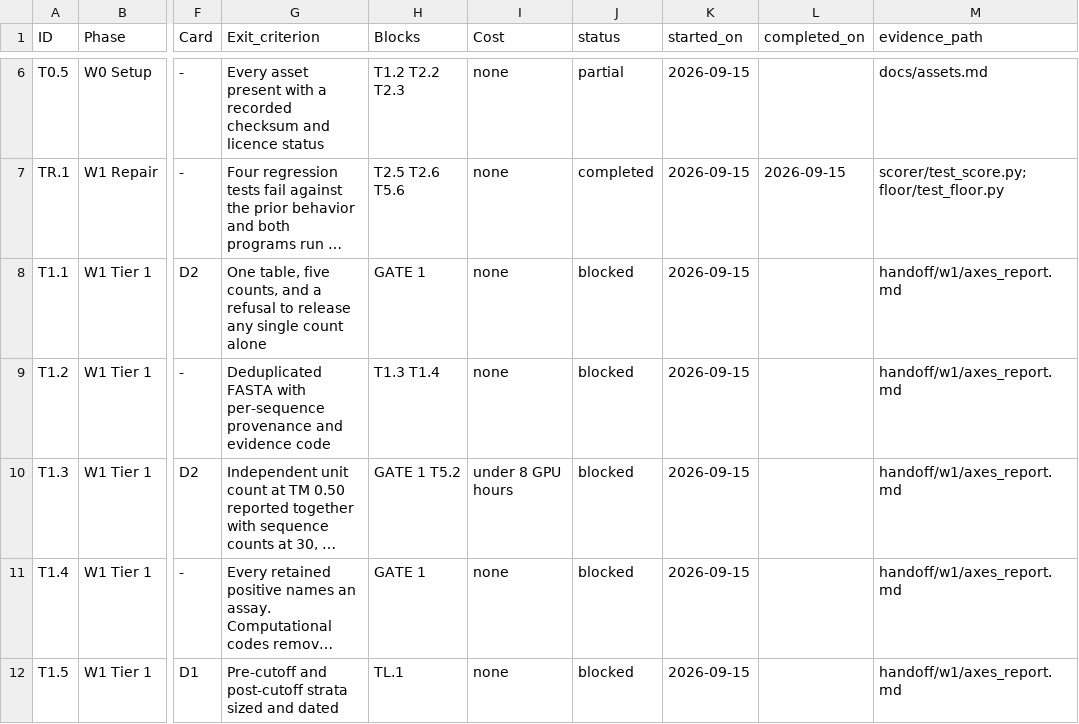
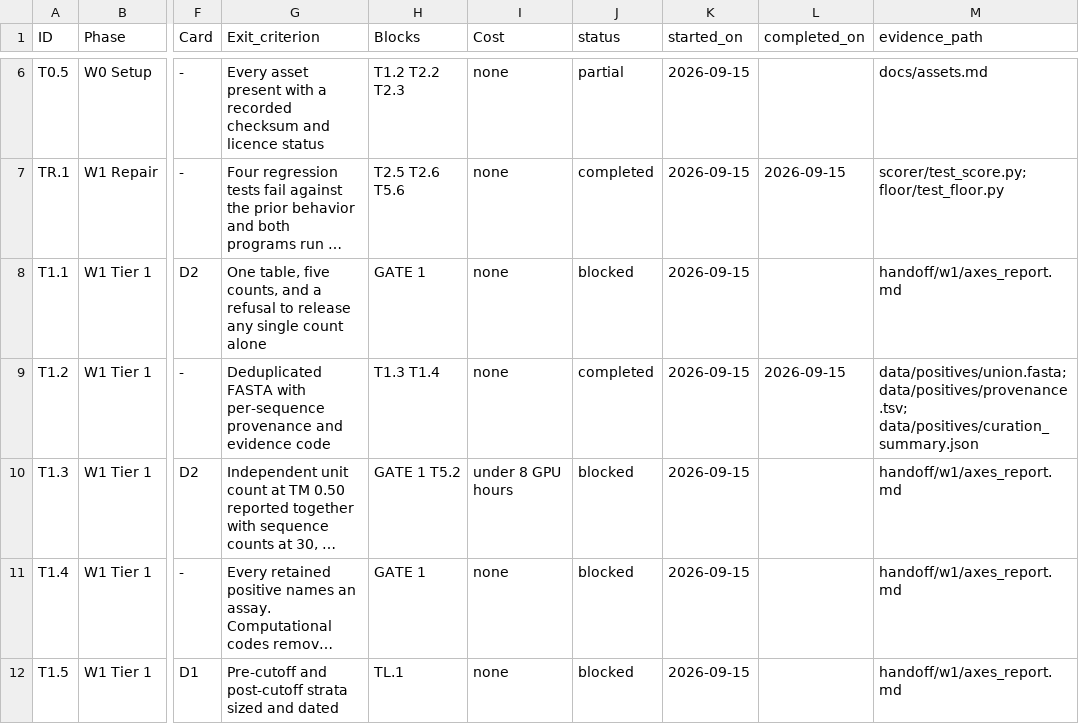
Before and after one commit to colpark/19C_effector, a CSV file: tasks/register.csv, drawn as a sheet; only a part is shown, gaps mark what is left out; long unchanged cells end in …; the diff names each change by its address in the sheet, - before the commit and + after, or states it on an @@ line.

```diff
--- a/tasks/register.csv
+++ b/tasks/register.csv
-J9 (status): blocked
+J9 (status): completed
-L9 (completed_on): (empty)
+L9 (completed_on): 2026-09-15
-M9 (evidence_path): handoff/w1/axes_report.md
+M9 (evidence_path): data/positives/union.fasta; data/positives/provenance.tsv; data/positives/curation_summary.json
```
Also changed, not shown: 5 other files.
